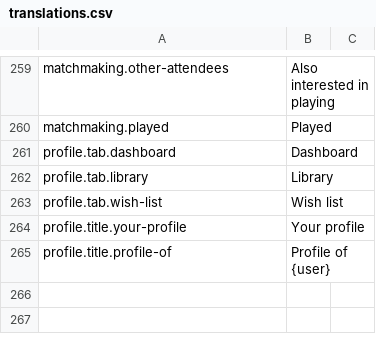
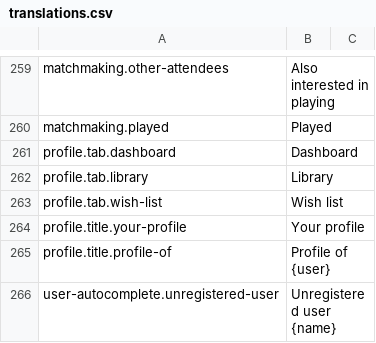
Before and after one commit to BGWE/BoardgameWE-UI, a CSV file: boardgame-ui/src/locales/translations.csv, drawn as a sheet; only a part is shown, gaps mark what is left out; the diff names each change by its address in the sheet, - before the commit and + after, or states it on an @@ line.

Commit message:
Implement BGWE/BoardgameWE#65 and BGWE/BoardgameWE#136

```diff
--- a/boardgame-ui/src/locales/translations.csv
+++ b/boardgame-ui/src/locales/translations.csv
+row 266: user-autocomplete.unregistered-user | Unregistered user {name}
```
Also changed, not shown: 4 other files.
